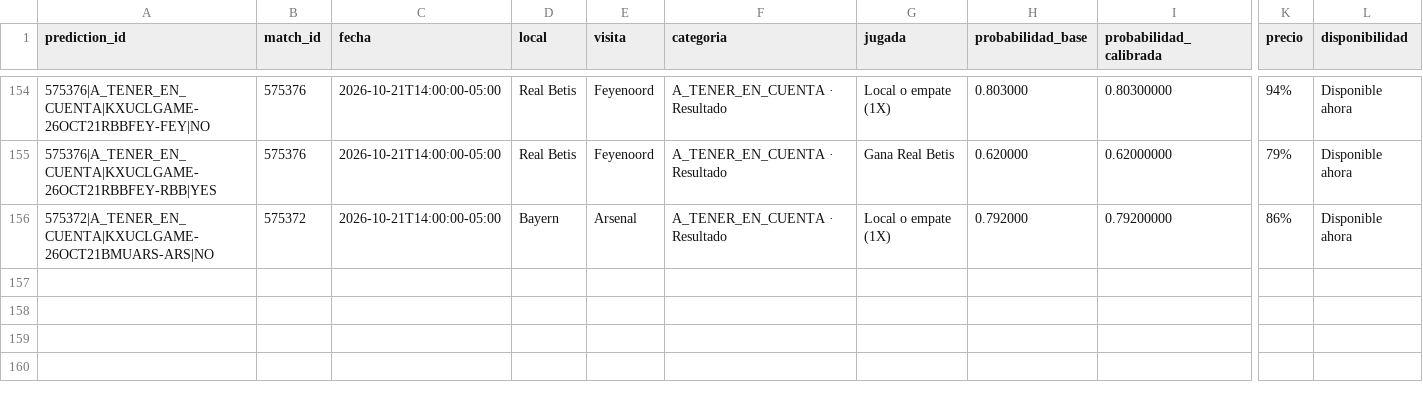
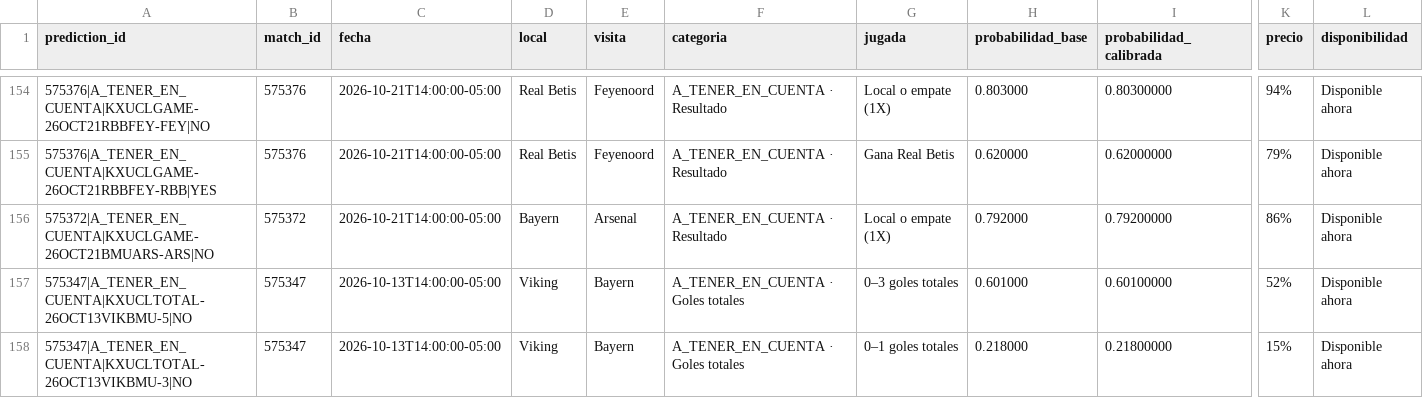
Before and after one commit to fall2606/predicciones, a CSV file: predicciones_champions.csv, drawn as a sheet; only a part is shown, gaps mark what is left out; rows hold the shown columns only; the diff names each change by its address in the sheet, - before the commit and + after, or states it on an @@ line.

Commit message:
Actualizar predicciones y liquidaciones oficiales

```diff
--- a/predicciones_champions.csv
+++ b/predicciones_champions.csv
+row 157: 575347|A_TENER_EN_CUENTA|KXUCLTOTAL-26OCT13VIKBMU-5|NO | 575347 | 2026-10-13T14:00:00-05:00 | Viking | Bayern | A_TENER_EN_CUENTA · Goles totales | 0–3 goles totales | 0.601000 | 0.60100000 | 52% | Disponible ahora
+row 158: 575347|A_TENER_EN_CUENTA|KXUCLTOTAL-26OCT13VIKBMU-3|NO | 575347 | 2026-10-13T14:00:00-05:00 | Viking | Bayern | A_TENER_EN_CUENTA · Goles totales | 0–1 goles totales | 0.218000 | 0.21800000 | 15% | Disponible ahora
```
Also changed, not shown: 1 other file.
